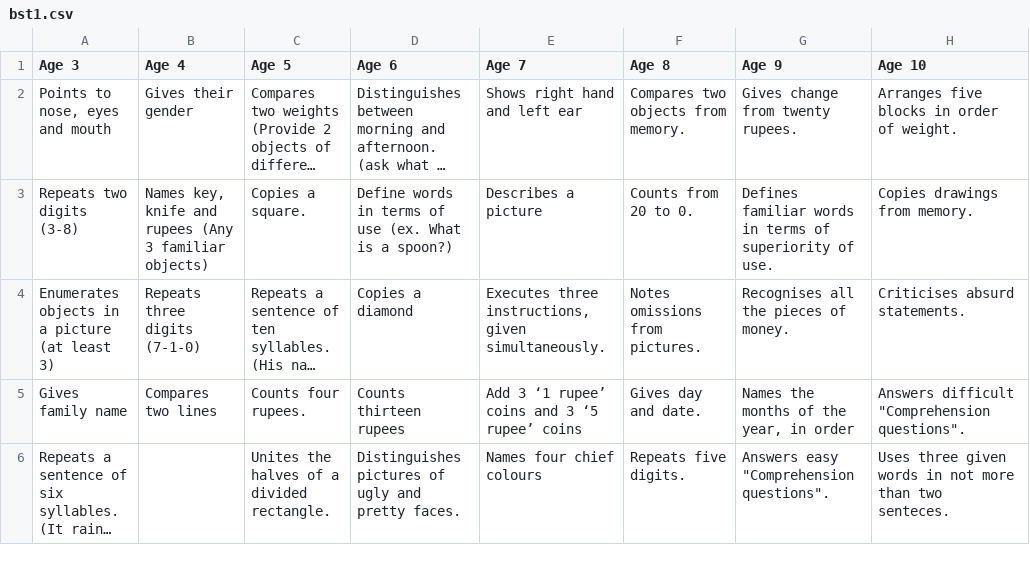
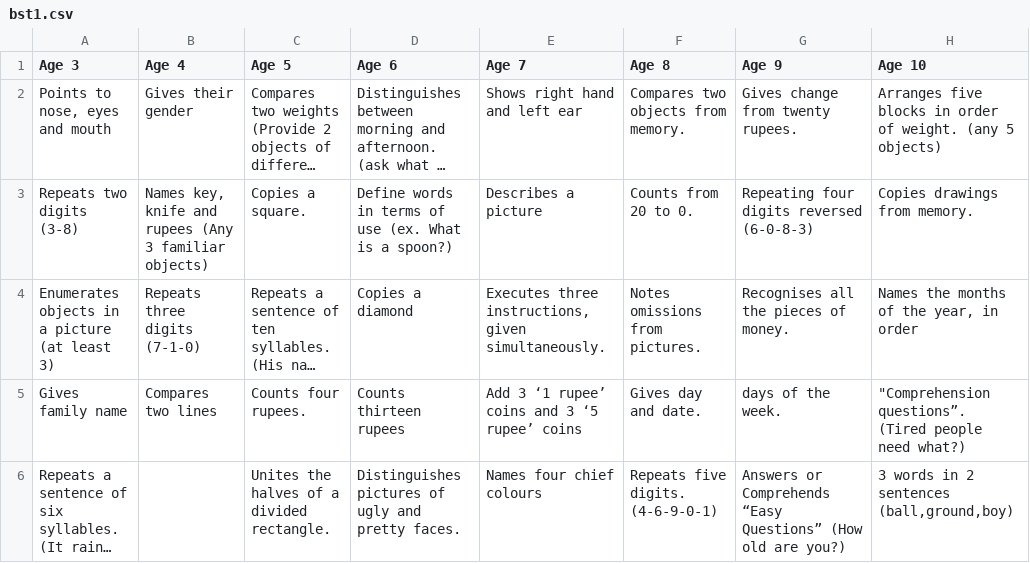
Before and after one commit to AdishRao/Intellectual_disability, a CSV file: bst1.csv, drawn as a sheet; long unchanged cells end in …; the diff names each change by its address in the sheet, - before the commit and + after, or states it on an @@ line.

```diff
--- a/bst1.csv
+++ b/bst1.csv
-H2 (Age 10): …of weight.
+H2 (Age 10): …of weight. (any 5 objects)
-G3 (Age 9): Defines familiar words in terms of superiority of use.
+G3 (Age 9): Repeating four digits reversed (6-0-8-3)
-H4 (Age 10): Criticises absurd statements.
+H4 (Age 10): Names the months of the year, in order
-G5 (Age 9): Names the months of the year, in order
+G5 (Age 9): days of the week.
-H5 (Age 10): Answers difficult "Comprehension questions".
+H5 (Age 10): "Comprehension questions”. (Tired people need what?)
-F6 (Age 8): Repeats five digits.
+F6 (Age 8): Repeats five digits. (4-6-9-0-1)
-G6 (Age 9): Answers easy "Comprehension questions".
+G6 (Age 9): Answers or Comprehends “Easy Questions” (How old are you?)
-H6 (Age 10): Uses three given words in not more than two senteces.
+H6 (Age 10): 3 words in 2 sentences (ball,ground,boy)
```
Also changed, not shown: RPM1.csv, 7 other files.
